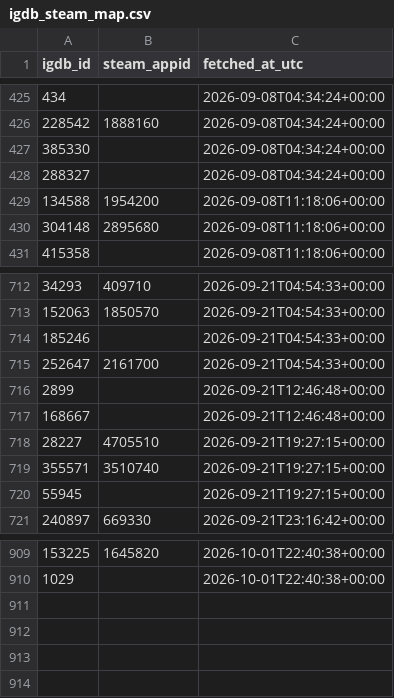
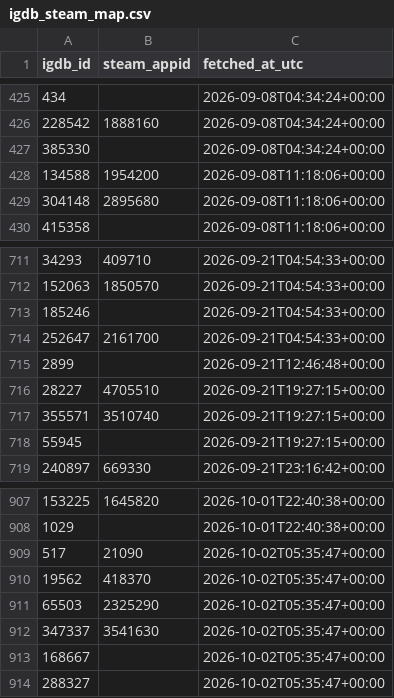
Before and after one commit to jaimelub17/projects, a CSV file: stream-radar/data/catalog/igdb_steam_map.csv, drawn as a sheet; only a part is shown, gaps mark what is left out; removed rows and columns are numbered as before the commit, all else as after; the diff names each change by its address in the sheet, - before the commit and + after, or states it on an @@ line.

```diff
--- a/stream-radar/data/catalog/igdb_steam_map.csv
+++ b/stream-radar/data/catalog/igdb_steam_map.csv
-row 428: 288327 |  | 2026-09-08T04:34:24+00:00
-row 717: 168667 |  | 2026-09-21T12:46:48+00:00
+row 909: 517 | 21090 | 2026-10-02T05:35:47+00:00
+row 910: 19562 | 418370 | 2026-10-02T05:35:47+00:00
+row 911: 65503 | 2325290 | 2026-10-02T05:35:47+00:00
+row 912: 347337 | 3541630 | 2026-10-02T05:35:47+00:00
+row 913: 168667 |  | 2026-10-02T05:35:47+00:00
+row 914: 288327 |  | 2026-10-02T05:35:47+00:00
```
Also changed, not shown: 6 other files.
